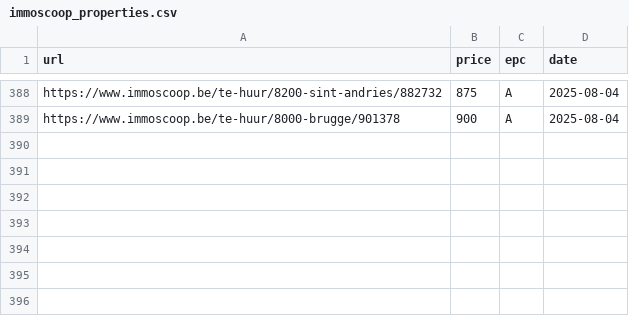
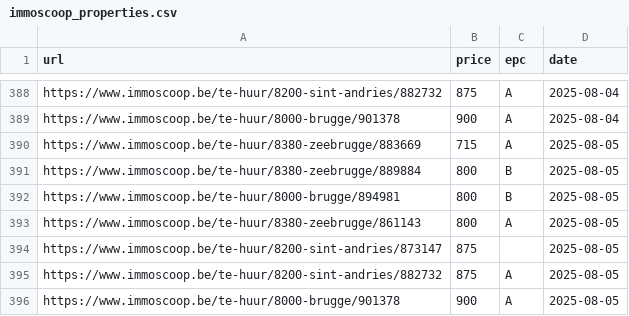
Before and after one commit to IsaacVerm/track-immoscoop, a CSV file: immoscoop_properties.csv, drawn as a sheet; only a part is shown, gaps mark what is left out.

```diff
--- a/immoscoop_properties.csv
+++ b/immoscoop_properties.csv
@@ -389 +389,8 @@ https://www.immoscoop.be/te-huur/8200-sint-andries/882732,875,A,2025-08-04
 https://www.immoscoop.be/te-huur/8000-brugge/901378,900,A,2025-08-04
+https://www.immoscoop.be/te-huur/8380-zeebrugge/883669,715,A,2025-08-05
+https://www.immoscoop.be/te-huur/8380-zeebrugge/889884,800,B,2025-08-05
+https://www.immoscoop.be/te-huur/8000-brugge/894981,800,B,2025-08-05
+https://www.immoscoop.be/te-huur/8380-zeebrugge/861143,800,A,2025-08-05
+https://www.immoscoop.be/te-huur/8200-sint-andries/873147,875,,2025-08-05
+https://www.immoscoop.be/te-huur/8200-sint-andries/882732,875,A,2025-08-05
+https://www.immoscoop.be/te-huur/8000-brugge/901378,900,A,2025-08-05
```
